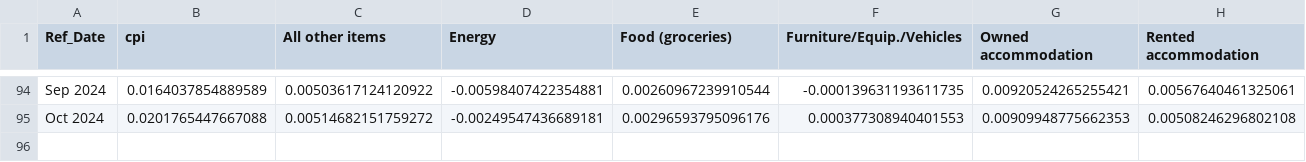
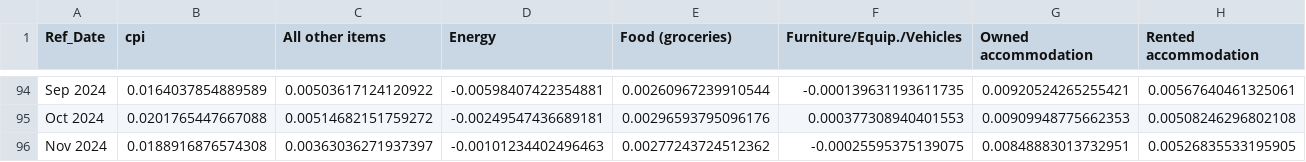
Before and after one commit to trevortombe/inflation, a CSV file: ChenTombeReplication/Figures/Figure1_data.csv, drawn as a sheet; only a part is shown, gaps mark what is left out; the diff names each change by its address in the sheet, - before the commit and + after, or states it on an @@ line.

```diff
--- a/ChenTombeReplication/Figures/Figure1_data.csv
+++ b/ChenTombeReplication/Figures/Figure1_data.csv
+row 96: Nov 2024 | 0.0188916876574308 | 0.00363036271937397 | -0.00101234402496463 | 0.00277243724512362 | -0.00025595375139075 | 0.00848883013732951 | 0.00526835533195905
```
Also changed, not shown: 2 other files.
